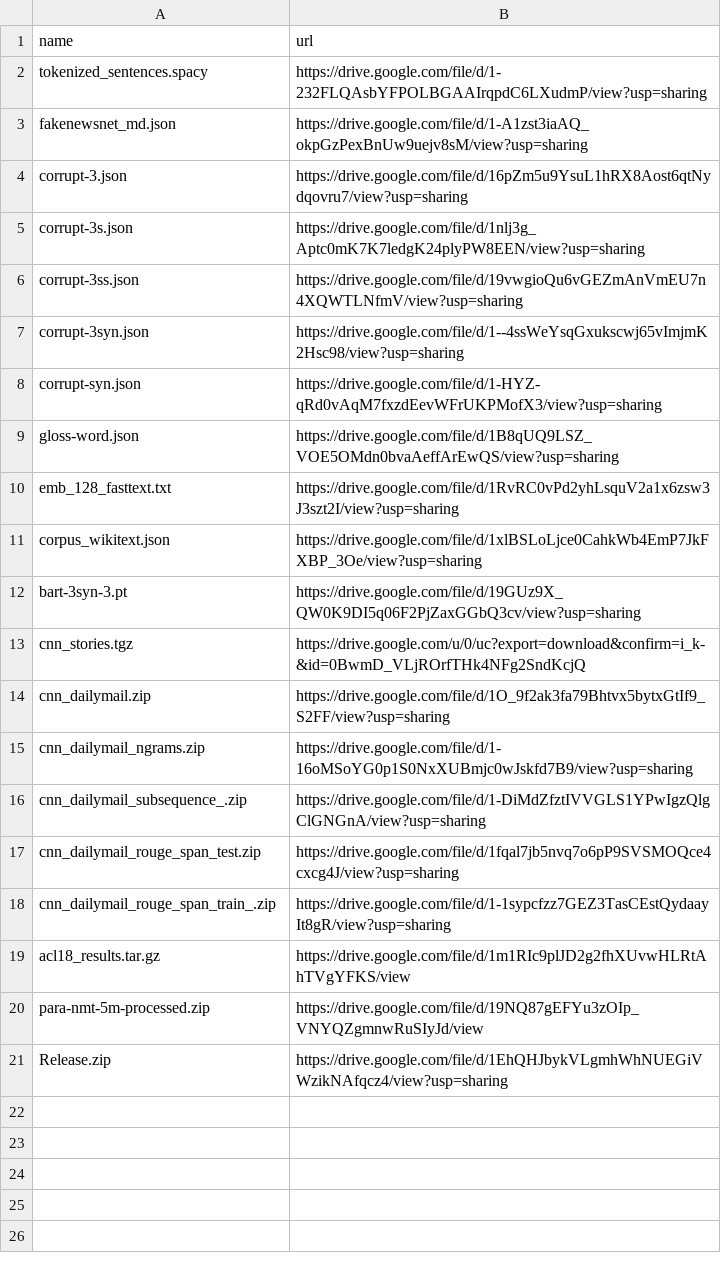
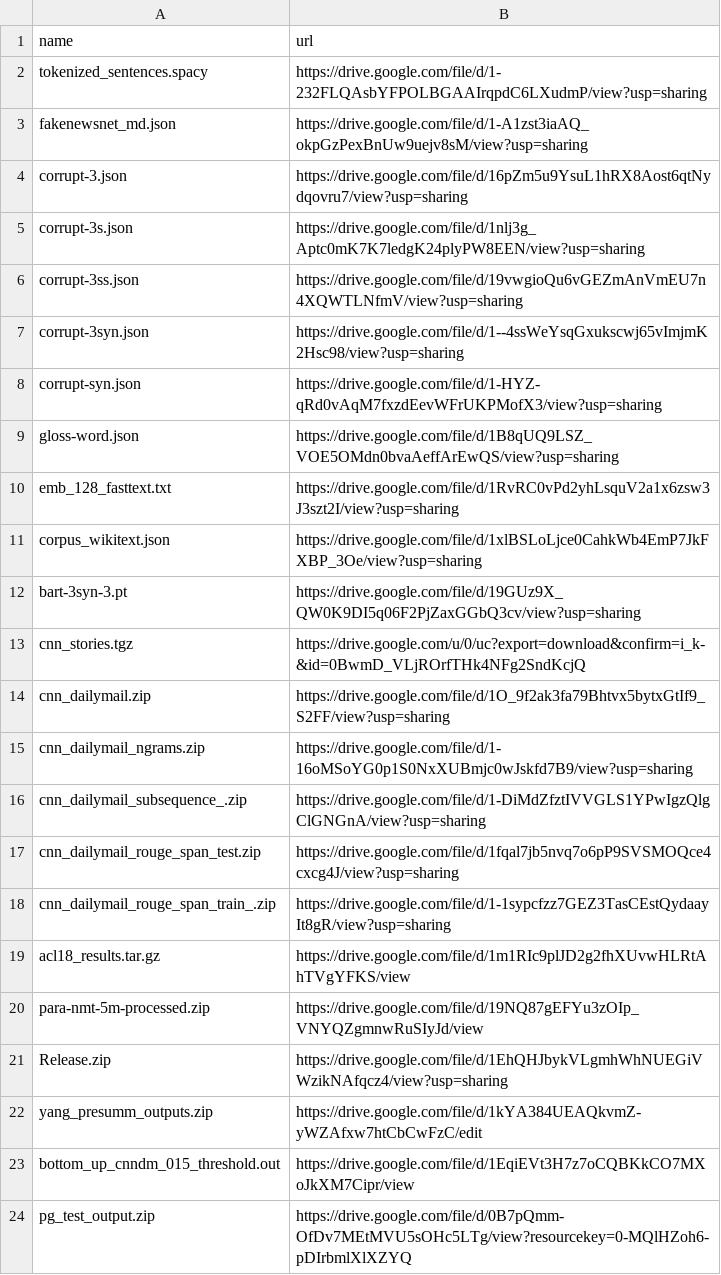
Before and after one commit to cestwc/index, a CSV file: index.csv, drawn as a sheet; the diff names each change by its address in the sheet, - before the commit and + after, or states it on an @@ line.

Commit message:
Update index.csv

```diff
--- a/index.csv
+++ b/index.csv
+row 22: yang_presumm_outputs.zip | https://drive.google.com/file/d/1kYA384UEAQkvmZ-yWZAfxw7htCbCwFzC/edit
+row 23: bottom_up_cnndm_015_threshold.out | https://drive.google.com/file/d/1EqiEVt3H7z7oCQBKkCO7MXoJkXM7Cipr/view
+row 24: pg_test_output.zip | https://drive.google.com/file/d/0B7pQmm-OfDv7MEtMVU5sOHc5LTg/view?resourcekey=0-MQlHZoh6-pDIrbmlXlXZYQ
```
